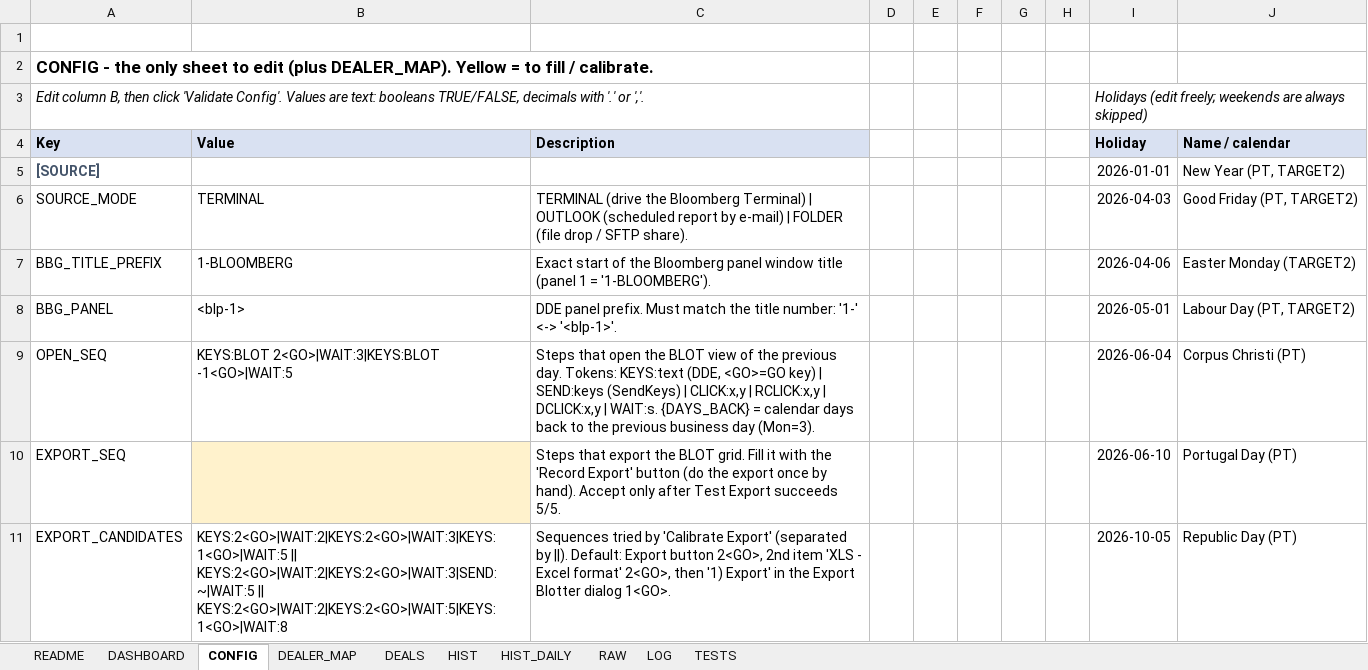
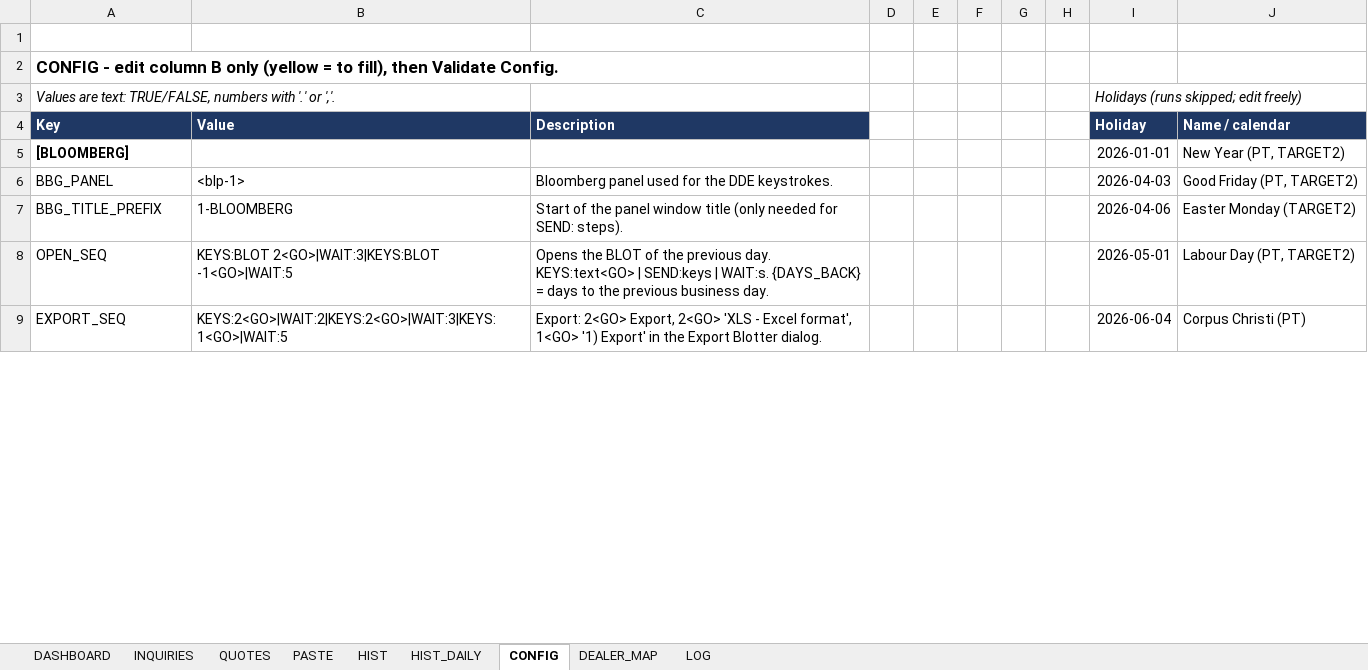
Before and after one commit to mecoserra2008/BLOT-2-AUTOMATOR, an Excel workbook: dist/BLOT_BestEx.xlsm, sheet CONFIG, drawn as a sheet; only a part is shown; values as stored, in another font and other column widths than the file's, no borders; charts and pictures not drawn; removed rows and columns are numbered as before the commit, all else as after; the diff covers the shown part only; the diff names each change by its address in the sheet, - before the commit and + after, or states it on an @@ line.

```diff
--- a/dist/BLOT_BestEx.xlsm (sheet CONFIG)
+++ b/dist/BLOT_BestEx.xlsm (sheet CONFIG)
-sheet tab: README
-sheet tab: DEALS
-sheet tab: RAW
@@ sheet tab hidden: TESTS @@
+sheet tab: INQUIRIES
+sheet tab: QUOTES
+sheet tab: PASTE
@@ sheet tab order changed: DASHBOARD | INQUIRIES | QUOTES | PASTE | HIST | HIST_DAILY | CONFIG | DEALER_MAP | LOG @@
-A2 (Key): CONFIG - the only sheet to edit (plus DEALER_MAP). Yellow = to fill / calibrate.
+A2 (Key): CONFIG - edit column B only (yellow = to fill), then Validate Config.
-row 3: Edit column B, then click 'Validate Config'. Values are text: booleans TRUE/FALSE, decimals with '.' or ','. |  |  |  |  |  |  |  | Holidays (edit freely; weekends are always skipped)
+row 3: Values are text: TRUE/FALSE, numbers with '.' or ','. |  |  |  |  |  |  |  | Holidays (runs skipped; edit freely)
@@ A4:C4 fill: #D9E1F2 → #1F3864, text colour: black → #FFFFFF @@
@@ I4:J4 fill: #D9E1F2 → #1F3864, text colour: black → #FFFFFF @@
-A5 (Key): [SOURCE]
+A5 (Key): [BLOOMBERG]
-A5 text colour: #44546A
+A5 text colour: black
-row 6: SOURCE_MODE | TERMINAL | TERMINAL (drive the Bloomberg Terminal) | OUTLOOK (scheduled report by e-mail) | FOLDER (file drop / SFTP share). |  |  |  |  |  | 2026-04-03 | Good Friday (PT, TARGET2)
+row 6: BBG_PANEL | <blp-1> | Bloomberg panel used for the DDE keystrokes. |  |  |  |  |  | 2026-04-03 | Good Friday (PT, TARGET2)
-C7 (Description): Exact start of the Bloomberg panel window title (panel 1 = '1-BLOOMBERG').
+C7 (Description): Start of the panel window title (only needed for SEND: steps).
-row 8: BBG_PANEL | <blp-1> | DDE panel prefix. Must match the title number: '1-' <-> '<blp-1>'. |  |  |  |  |  | 2026-05-01 | Labour Day (PT, TARGET2)
-C8 (Description): Steps that open the BLOT view of the previous day. Tokens: KEYS:text (DDE, <GO>=GO key) | SEND:keys (SendKeys) | CLICK:x,y | RCLICK:x,y | DCLICK:x,y | WAIT:s. {DAYS_BACK} = calendar days back to the previous business day (Mon=3).
+C8 (Description): Opens the BLOT of the previous day. KEYS:text<GO> | SEND:keys | WAIT:s. {DAYS_BACK} = days to the previous business day.
-I8 (Holiday): 2026-06-04
+I8 (Holiday): 2026-05-01
-J8 (Name / calendar): Corpus Christi (PT)
+J8 (Name / calendar): Labour Day (PT, TARGET2)
-B9 (Value): (empty)
+B9 (Value): KEYS:2<GO>|WAIT:2|KEYS:2<GO>|WAIT:3|KEYS:1<GO>|WAIT:5
-B9 fill: #FFF2CC
+B9 fill: none
-C9 (Description): Steps that export the BLOT grid. Fill it with the 'Record Export' button (do the export once by hand). Accept only after Test Export succeeds 5/5.
+C9 (Description): Export: 2<GO> Export, 2<GO> 'XLS - Excel format', 1<GO> '1) Export' in the Export Blotter dialog.
-I9 (Holiday): 2026-06-10
+I9 (Holiday): 2026-06-04
-J9 (Name / calendar): Portugal Day (PT)
+J9 (Name / calendar): Corpus Christi (PT)
-row 11: EXPORT_CANDIDATES | KEYS:2<GO>|WAIT:2|KEYS:2<GO>|WAIT:3|KEYS:1<GO>|WAIT:5 || KEYS:2<GO>|WAIT:2|KEYS:2<GO>|WAIT:3|SEND:~|WAIT:5 || KEYS:2<GO>|WAIT:2|KEYS:2<GO>|WAIT:5|KEYS:1<GO>|WAIT:8 | Sequences tried by 'Calibrate Export' (separated by ||). Default: Export button 2<GO>, 2nd item 'XLS - Excel format' 2<GO>, then '1) Export' in the Export Blotter dialog 1<GO>. |  |  |  |  |  | 2026-10-05 | Republic Day (PT)
```
Also changed, not shown: 27 added rows, 31 removed rows, 31 edited cells and cell formats elsewhere in this sheet, sheet HIST, sheet HIST_DAILY, sheet LOG, sheet DEALER_MAP, sheet DASHBOARD, charts or pictures, 30 other files.
